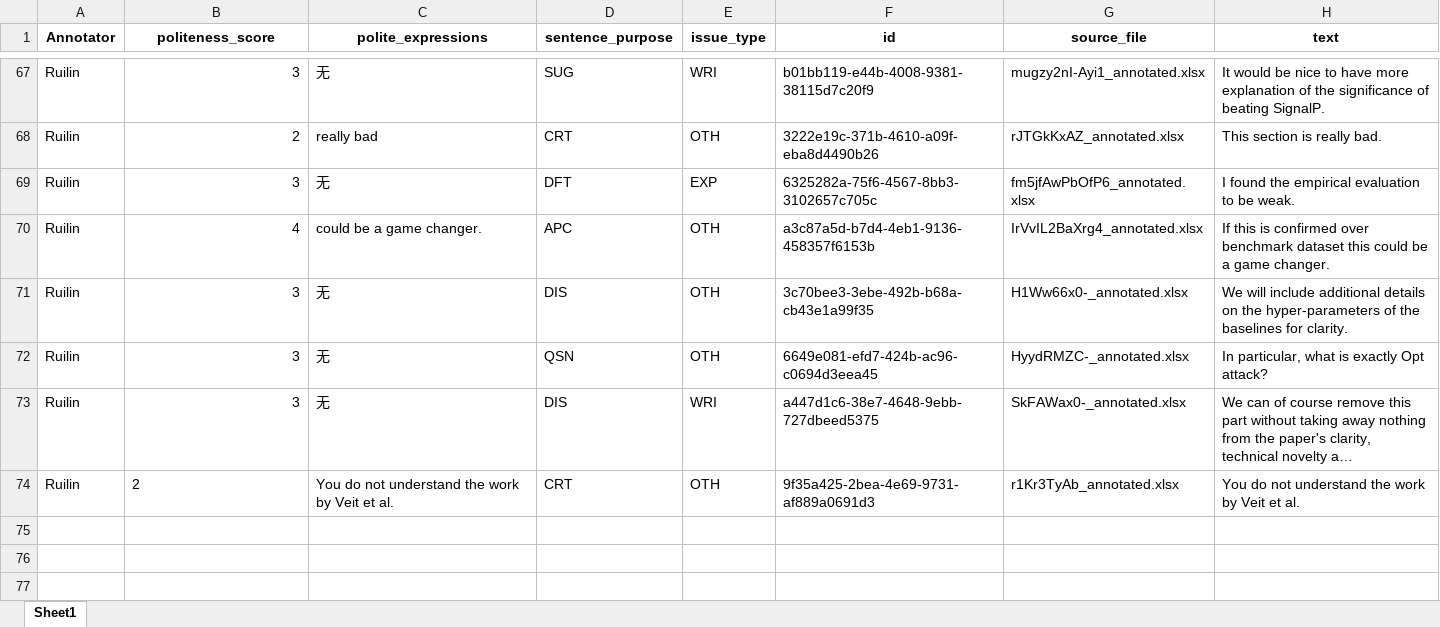
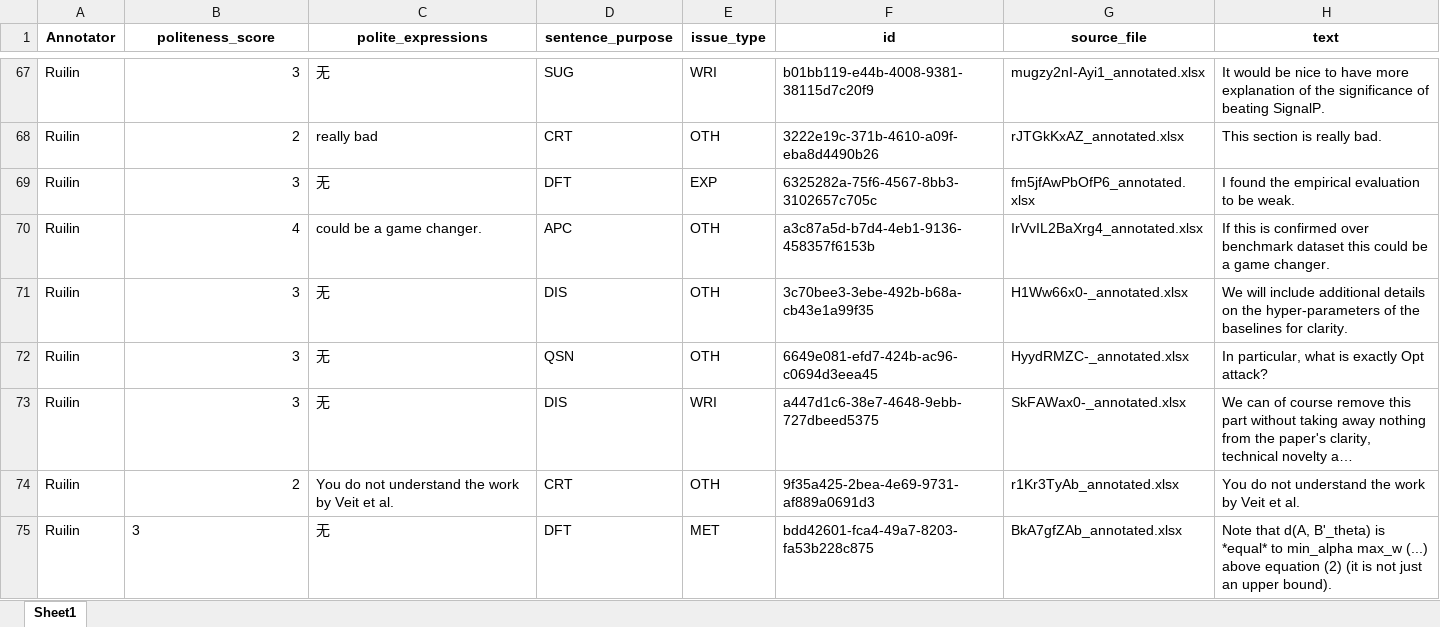
Before and after one commit to pariskang/CMLM-WangShuhe, an Excel workbook: annotations/Ruilin_20240726_021505.xlsx, sheet Sheet1, drawn as a sheet; only a part is shown, gaps mark what is left out; long unchanged cells end in …; values as stored, in another font and other column widths than the file's, no borders; the diff names each change by its address in the sheet, - before the commit and + after, or states it on an @@ line.

Commit message:
Update annotations for Ruilin

```diff
--- a/annotations/Ruilin_20240726_021505.xlsx (sheet Sheet1)
+++ b/annotations/Ruilin_20240726_021505.xlsx (sheet Sheet1)
-B74 alignment: left
+B74 alignment: right
+row 75: Ruilin | 3 | 无 | DFT | MET | bdd42601-fca4-49a7-8203-fa53b228c875 | BkA7gfZAb_annotated.xlsx | Note that d(A, B'_theta) is *equal* to min_alpha max_w (...) above equation (2) (it is not just an upper bound).
```
